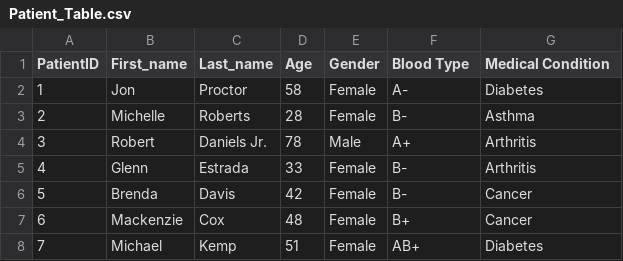
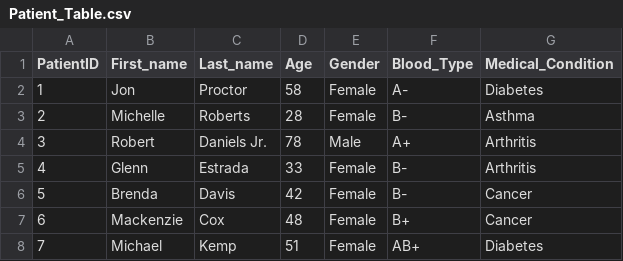
Before and after one commit to kajalkjain/Project-3-Group-2, a CSV file: Database/Patient_Table.csv, drawn as a sheet; only a part is shown.

```diff
--- a/Database/Patient_Table.csv
+++ b/Database/Patient_Table.csv
@@ -1,2 +1,2 @@
-PatientID,First_name,Last_name,Age,Gender,Blood Type,Medical Condition
+PatientID,First_name,Last_name,Age,Gender,Blood_Type,Medical_Condition
 1,Jon,Proctor,58,Female,A-,Diabetes
```
Also changed, not shown: Database/Admission_Table.csv, 2 other files.
